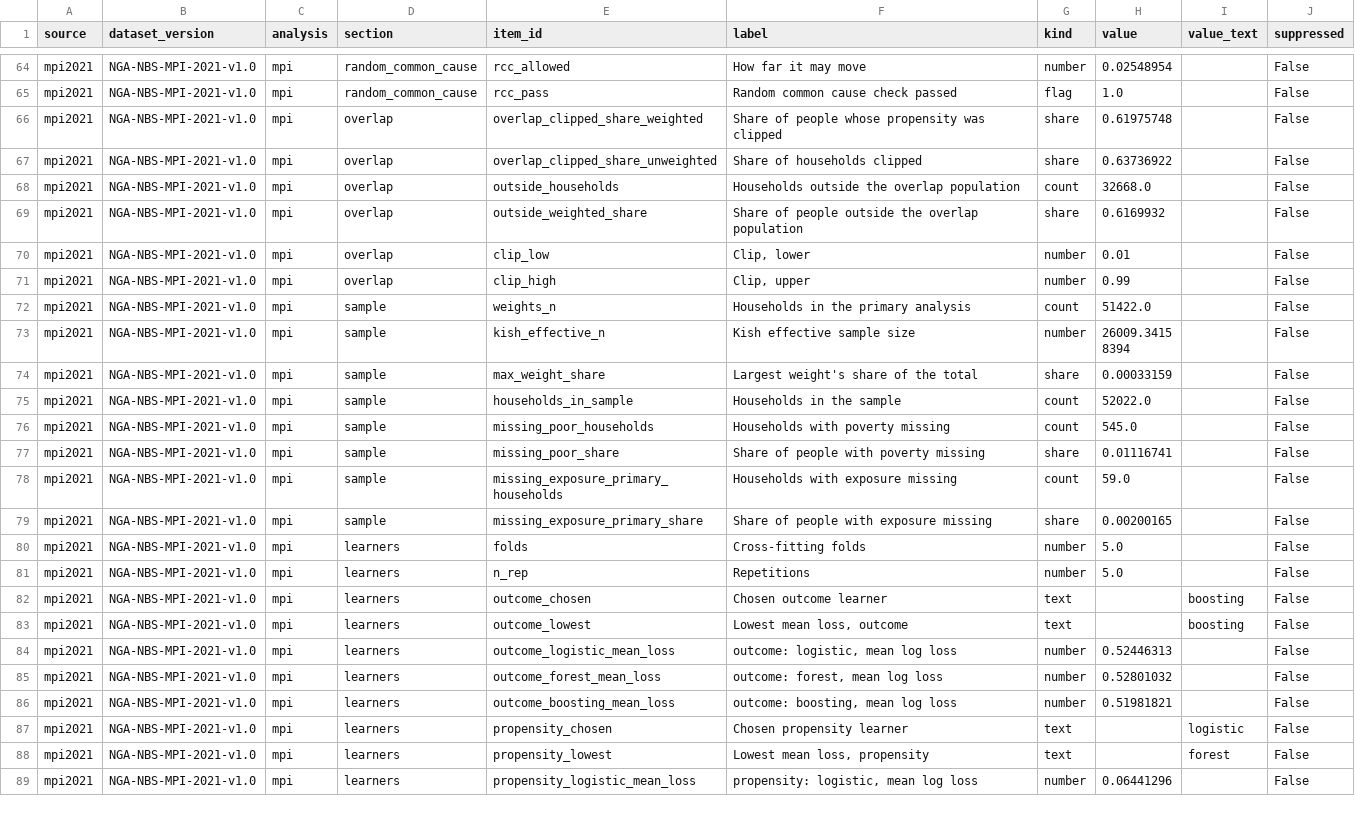
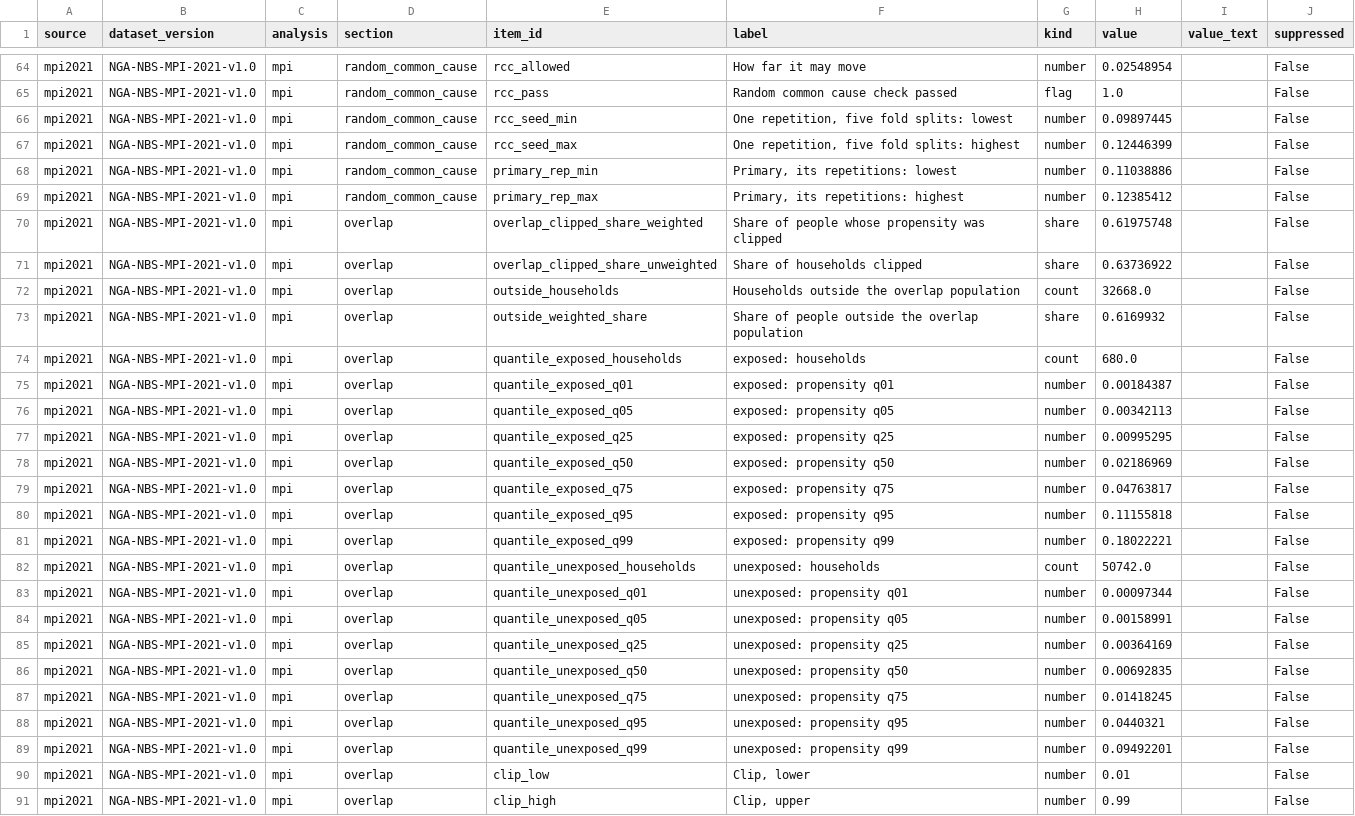
Before and after one commit to batestguy/curb-cut, a CSV file: data/public/aggregates/p5_mpi_summary.csv, drawn as a sheet; only a part is shown, gaps mark what is left out; the shorter side is filled out with more unchanged rows.

```diff
--- a/data/public/aggregates/p5_mpi_summary.csv
+++ b/data/public/aggregates/p5_mpi_summary.csv
@@ -65,2 +65,6 @@ mpi2021,NGA-NBS-MPI-2021-v1.0,mpi,random_common_cause,rcc_allowed,How far it may
 mpi2021,NGA-NBS-MPI-2021-v1.0,mpi,random_common_cause,rcc_pass,Random common cause check passed,flag,1.0,,False
+mpi2021,NGA-NBS-MPI-2021-v1.0,mpi,random_common_cause,rcc_seed_min,"One repetition, five fold splits: lowest",number,0.09897445,,False
+mpi2021,NGA-NBS-MPI-2021-v1.0,mpi,random_common_cause,rcc_seed_max,"One repetition, five fold splits: highest",number,0.12446399,,False
+mpi2021,NGA-NBS-MPI-2021-v1.0,mpi,random_common_cause,primary_rep_min,"Primary, its repetitions: lowest",number,0.11038886,,False
+mpi2021,NGA-NBS-MPI-2021-v1.0,mpi,random_common_cause,primary_rep_max,"Primary, its repetitions: highest",number,0.12385412,,False
 mpi2021,NGA-NBS-MPI-2021-v1.0,mpi,overlap,overlap_clipped_share_weighted,Share of people whose propensity was clipped,share,0.61975748,,False
@@ -69,2 +73,18 @@ mpi2021,NGA-NBS-MPI-2021-v1.0,mpi,overlap,outside_households,Households outside
 mpi2021,NGA-NBS-MPI-2021-v1.0,mpi,overlap,outside_weighted_share,Share of people outside the overlap population,share,0.6169932,,False
+mpi2021,NGA-NBS-MPI-2021-v1.0,mpi,overlap,quantile_exposed_households,exposed: households,count,680.0,,False
+mpi2021,NGA-NBS-MPI-2021-v1.0,mpi,overlap,quantile_exposed_q01,exposed: propensity q01,number,0.00184387,,False
+mpi2021,NGA-NBS-MPI-2021-v1.0,mpi,overlap,quantile_exposed_q05,exposed: propensity q05,number,0.00342113,,False
+mpi2021,NGA-NBS-MPI-2021-v1.0,mpi,overlap,quantile_exposed_q25,exposed: propensity q25,number,0.00995295,,False
+mpi2021,NGA-NBS-MPI-2021-v1.0,mpi,overlap,quantile_exposed_q50,exposed: propensity q50,number,0.02186969,,False
+mpi2021,NGA-NBS-MPI-2021-v1.0,mpi,overlap,quantile_exposed_q75,exposed: propensity q75,number,0.04763817,,False
+mpi2021,NGA-NBS-MPI-2021-v1.0,mpi,overlap,quantile_exposed_q95,exposed: propensity q95,number,0.11155818,,False
+mpi2021,NGA-NBS-MPI-2021-v1.0,mpi,overlap,quantile_exposed_q99,exposed: propensity q99,number,0.18022221,,False
+mpi2021,NGA-NBS-MPI-2021-v1.0,mpi,overlap,quantile_unexposed_households,unexposed: households,count,50742.0,,False
+mpi2021,NGA-NBS-MPI-2021-v1.0,mpi,overlap,quantile_unexposed_q01,unexposed: propensity q01,number,0.00097344,,False
+mpi2021,NGA-NBS-MPI-2021-v1.0,mpi,overlap,quantile_unexposed_q05,unexposed: propensity q05,number,0.00158991,,False
+mpi2021,NGA-NBS-MPI-2021-v1.0,mpi,overlap,quantile_unexposed_q25,unexposed: propensity q25,number,0.00364169,,False
+mpi2021,NGA-NBS-MPI-2021-v1.0,mpi,overlap,quantile_unexposed_q50,unexposed: propensity q50,number,0.00692835,,False
+mpi2021,NGA-NBS-MPI-2021-v1.0,mpi,overlap,quantile_unexposed_q75,unexposed: propensity q75,number,0.01418245,,False
+mpi2021,NGA-NBS-MPI-2021-v1.0,mpi,overlap,quantile_unexposed_q95,unexposed: propensity q95,number,0.0440321,,False
+mpi2021,NGA-NBS-MPI-2021-v1.0,mpi,overlap,quantile_unexposed_q99,unexposed: propensity q99,number,0.09492201,,False
 mpi2021,NGA-NBS-MPI-2021-v1.0,mpi,overlap,clip_low,"Clip, lower",number,0.01,,False
```
Also changed, not shown: 2 other files.
